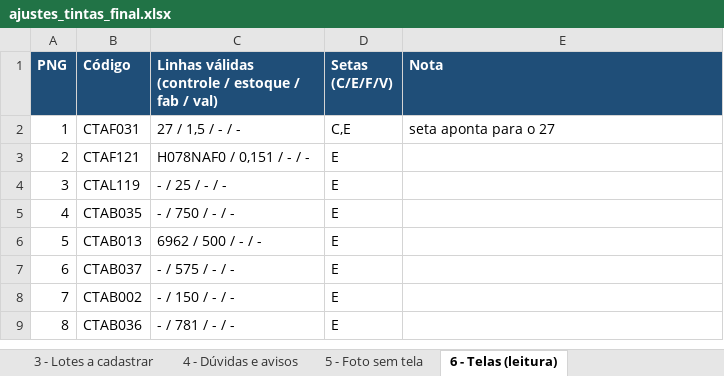
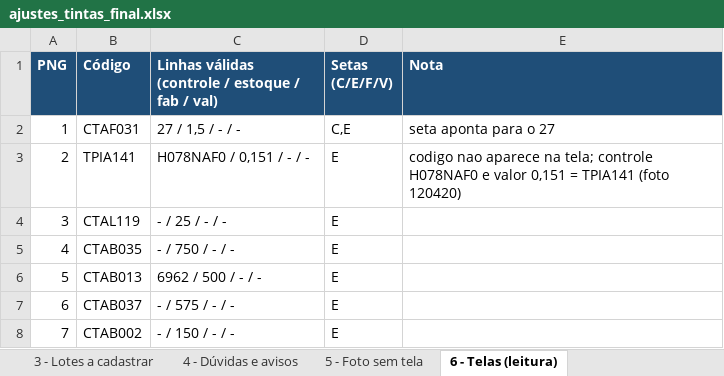
Before and after one commit to TASS154/fotosd, an Excel workbook: ajustes_tintas_final.xlsx, sheet 6 - Telas (leitura), drawn as a sheet; only a part is shown; the shorter side is filled out with more unchanged rows; values as stored, in another font and other column widths than the file's, no borders; the diff names each change by its address in the sheet, - before the commit and + after, or states it on an @@ line.

```diff
--- a/ajustes_tintas_final.xlsx (sheet 6 - Telas (leitura))
+++ b/ajustes_tintas_final.xlsx (sheet 6 - Telas (leitura))
-B3 (Código): CTAF121
+B3 (Código): TPIA141
-E3 (Nota): (empty)
+E3 (Nota): codigo nao aparece na tela; controle H078NAF0 e valor 0,151 = TPIA141 (foto 120420)
```
Also changed, not shown: sheet 1 - Alterar (com seta), sheet 2 - Conferir (sem seta), sheet 3 - Lotes a cadastrar, sheet 4 - Dúvidas e avisos, sheet 5 - Foto sem tela, 1 other file.
